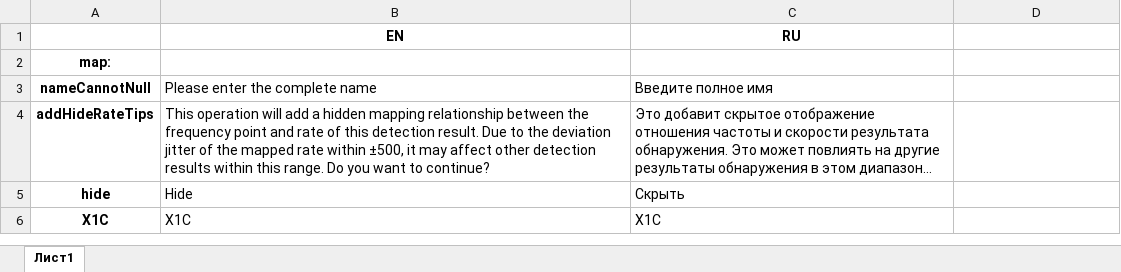
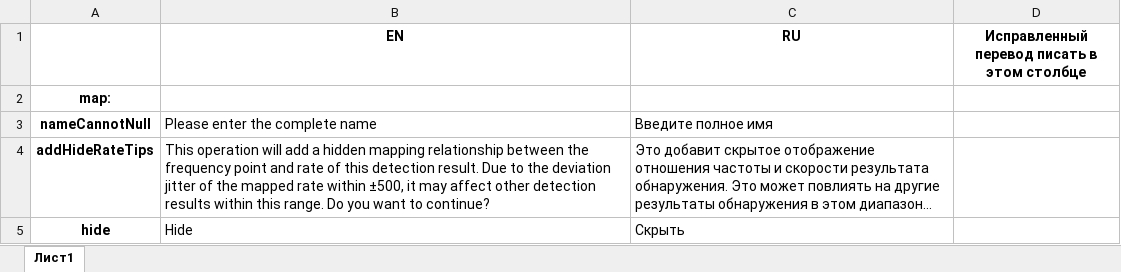
Before and after one commit to pashicop/Parser, an Excel workbook: original/Шторм_original.xlsx, sheet Лист1, drawn as a sheet; only a part is shown; the shorter side is filled out with more unchanged rows; long unchanged cells end in …; values as stored, in another font and other column widths than the file's, no borders; the diff names each change by its address in the sheet, - before the commit and + after, or states it on an @@ line.

```diff
--- a/original/Шторм_original.xlsx (sheet Лист1)
+++ b/original/Шторм_original.xlsx (sheet Лист1)
-D1: (empty)
+D1: Исправленный перевод писать в этом столбце
```
Also changed, not shown: Шторм.xlsx, 2 other files.
